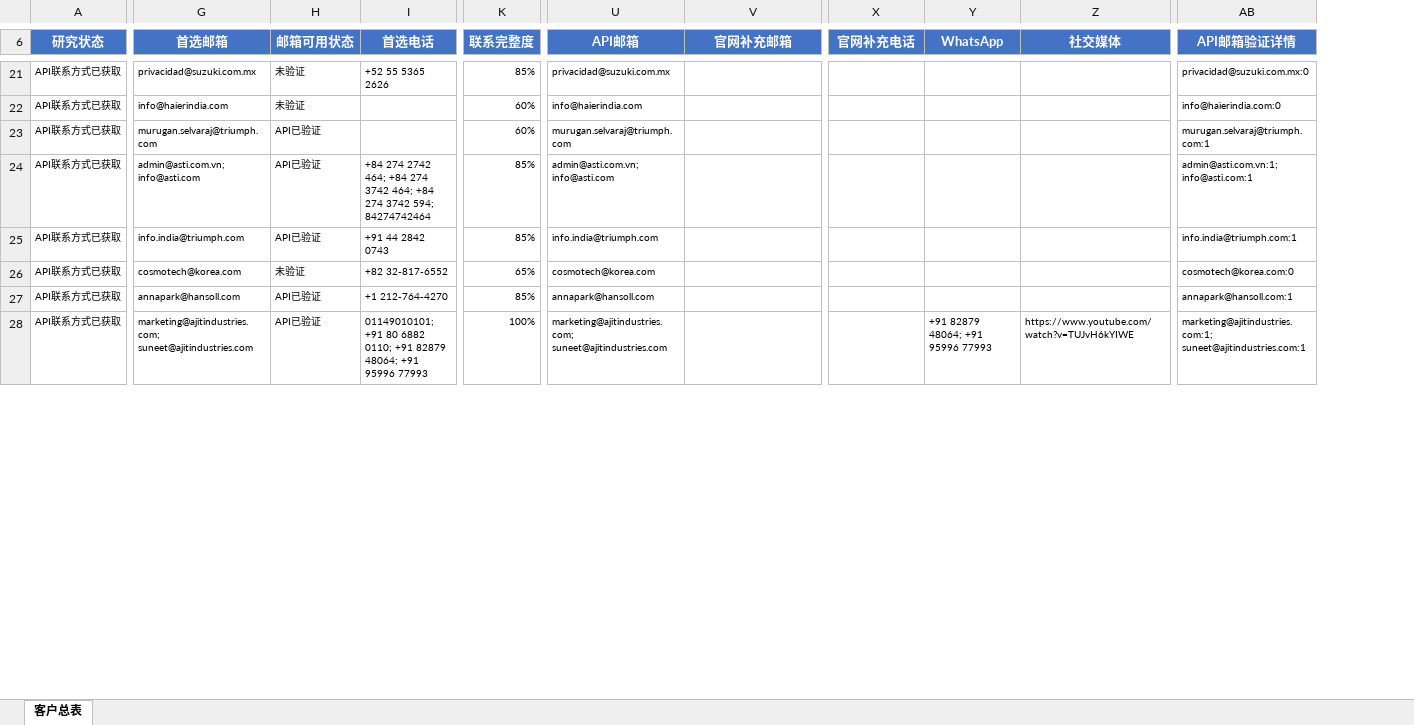
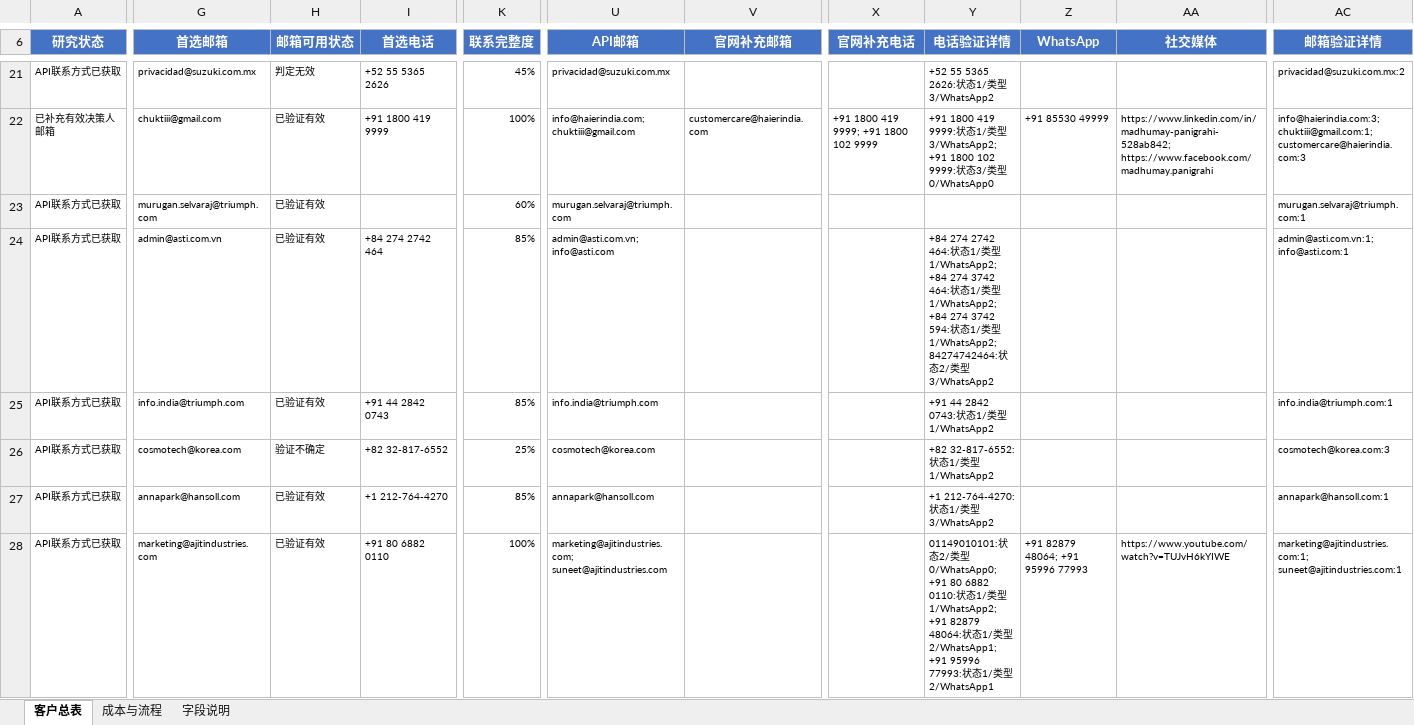
Before and after one commit to Stephen-creater/upkuajing-tape-masking-film-leads, an Excel workbook: deliverables/tape-masking-film-customer-master.xlsx, sheet 客户总表, drawn as a sheet; only a part is shown, gaps mark what is left out; values as stored, in another font and other column widths than the file's, no borders; conditional formats and table styles not drawn; addresses are those after the commit; the diff covers the shown part only; the diff names each change by its address in the sheet, - before the commit and + after, or states it on an @@ line.

Commit message:
deliverable: publish completed customer master

```diff
--- a/deliverables/tape-masking-film-customer-master.xlsx (sheet 客户总表)
+++ b/deliverables/tape-masking-film-customer-master.xlsx (sheet 客户总表)
+sheet tab: 成本与流程
+sheet tab: 字段说明
+column Y (电话验证详情), rows 21-28: +52 55 5365 2626:状态1/类型3/WhatsApp2 | +91 1800 419 9999:状态1/类型3/WhatsApp2; +91 1800 102 9999:状态3/类型0/WhatsApp0 |  | +84 274 2742 464:状态1/类型1/WhatsApp2; +84 274 3742 464:状态1/类型1/WhatsApp2; +84 274 3742 594:状态1/类型1/WhatsApp2; 84274742464:状态2/类型3/WhatsApp2 | +91 44 2842 0743:状态1/类型1/WhatsApp2 | +82 32-817-6552:状态1/类型1/WhatsApp2 | +1 212-764-4270:状态1/类型3/WhatsApp2 | 01149010101:状态2/类型0/WhatsApp0; +91 80 6882 0110:状态1/类型1/WhatsApp2; +91 82879 48064:状态1/类型2/WhatsApp1; +91 95996 77993:状态1/类型2/WhatsApp1
-AC6: API邮箱验证详情
+AC6: 邮箱验证详情
-H21 (邮箱可用状态): 未验证
+H21 (邮箱可用状态): 判定无效
-K21 (联系完整度): 85%
+K21 (联系完整度): 45%
-AC21 (邮箱验证详情): privacidad@suzuki.com.mx:0
+AC21 (邮箱验证详情): privacidad@suzuki.com.mx:2
-A22 (研究状态): API联系方式已获取
+A22 (研究状态): 已补充有效决策人邮箱
-G22 (首选邮箱): info@haierindia.com
+G22 (首选邮箱): chuktiii@gmail.com
-H22 (邮箱可用状态): 未验证
+H22 (邮箱可用状态): 已验证有效
-I22 (首选电话): (empty)
+I22 (首选电话): +91 1800 419 9999
-K22 (联系完整度): 60%
+K22 (联系完整度): 100%
-U22 (API邮箱): info@haierindia.com
+U22 (API邮箱): info@haierindia.com; chuktiii@gmail.com
-V22 (官网补充邮箱): (empty)
+V22 (官网补充邮箱): customercare@haierindia.com
-X22 (官网补充电话): (empty)
+X22 (官网补充电话): +91 1800 419 9999; +91 1800 102 9999
-Z22 (WhatsApp): (empty)
+Z22 (WhatsApp): +91 85530 49999
-AA22 (社交媒体): (empty)
+AA22 (社交媒体): https://www.linkedin.com/in/madhumay-panigrahi-528ab842; https://www.facebook.com/madhumay.panigrahi
-AC22 (邮箱验证详情): info@haierindia.com:0
+AC22 (邮箱验证详情): info@haierindia.com:3; chuktiii@gmail.com:1; customercare@haierindia.com:3
-H23:H25 (邮箱可用状态): API已验证
+H23:H25 (邮箱可用状态): 已验证有效
-G24 (首选邮箱): admin@asti.com.vn; info@asti.com
+G24 (首选邮箱): admin@asti.com.vn
-I24 (首选电话): +84 274 2742 464; +84 274 3742 464; +84 274 3742 594; 84274742464
+I24 (首选电话): +84 274 2742 464
-H26 (邮箱可用状态): 未验证
+H26 (邮箱可用状态): 验证不确定
-K26 (联系完整度): 65%
+K26 (联系完整度): 25%
-AC26 (邮箱验证详情): cosmotech@korea.com:0
+AC26 (邮箱验证详情): cosmotech@korea.com:3
-H27:H28 (邮箱可用状态): API已验证
+H27:H28 (邮箱可用状态): 已验证有效
-G28 (首选邮箱): marketing@ajitindustries.com; suneet@ajitindustries.com
+G28 (首选邮箱): marketing@ajitindustries.com
-I28 (首选电话): 01149010101; +91 80 6882 0110; +91 82879 48064; +91 95996 77993
+I28 (首选电话): +91 80 6882 0110
```
Also changed, not shown: 122 edited cells, cell formats and merged cells elsewhere in this sheet, formulas that keep their value.
